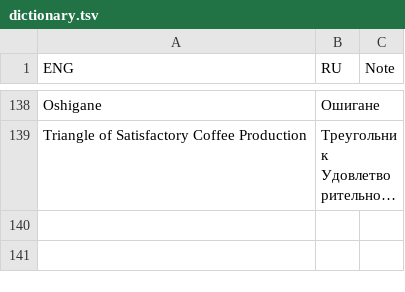
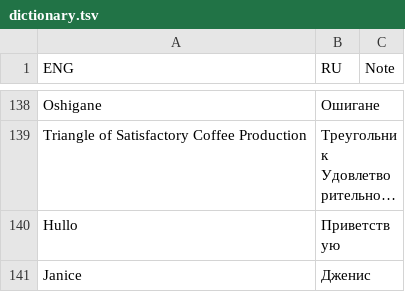
Before and after one commit to Dontaz/Wanderstop-RU, a TSV file: dictionary.tsv, drawn as a sheet; only a part is shown, gaps mark what is left out; long unchanged cells end in …; the diff names each change by its address in the sheet, - before the commit and + after, or states it on an @@ line.

Commit message:
Update dictionary.tsv

```diff
--- a/dictionary.tsv
+++ b/dictionary.tsv
+row 140: Hullo | Приветствую
+row 141: Janice | Дженис
```
